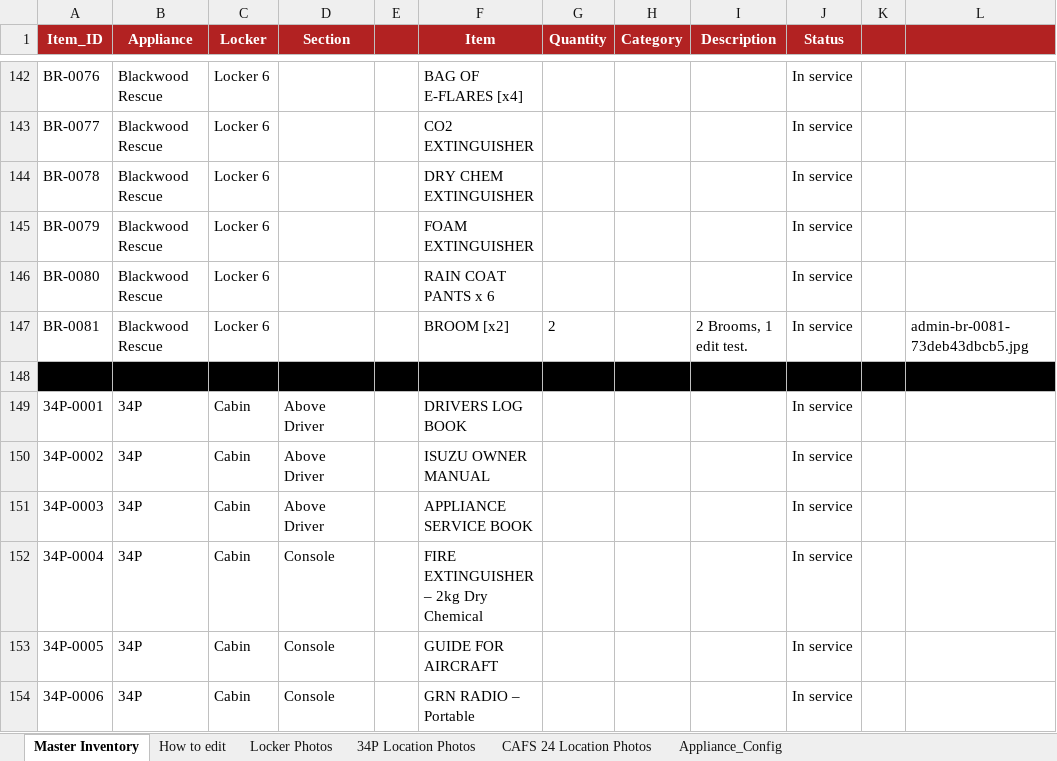
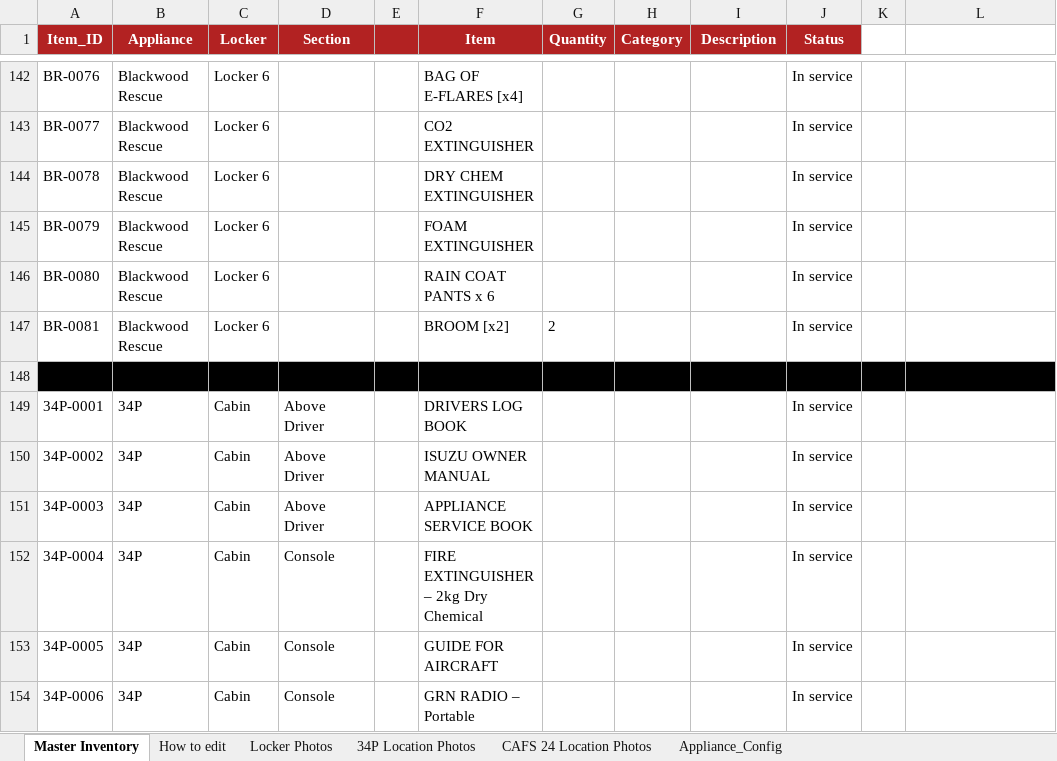
Before and after one commit to jamesnavaratne/Blackwood-CFS, an Excel workbook: Blackwood_CFS_Master_Inventory.xlsx, sheet Master Inventory, drawn as a sheet; only a part is shown, gaps mark what is left out; values as stored, in another font and other column widths than the file's, no borders; the diff names each change by its address in the sheet, - before the commit and + after, or states it on an @@ line.

```diff
--- a/Blackwood_CFS_Master_Inventory.xlsx (sheet Master Inventory)
+++ b/Blackwood_CFS_Master_Inventory.xlsx (sheet Master Inventory)
-K1:L1 fill: #B22222
+K1:L1 fill: none
-I147 (Description): 2 Brooms, 1 edit test.
+I147 (Description): (empty)
-L147: admin-br-0081-73deb43dbcb5.jpg
+L147: (empty)
```
Also changed, not shown: 6 other files.
